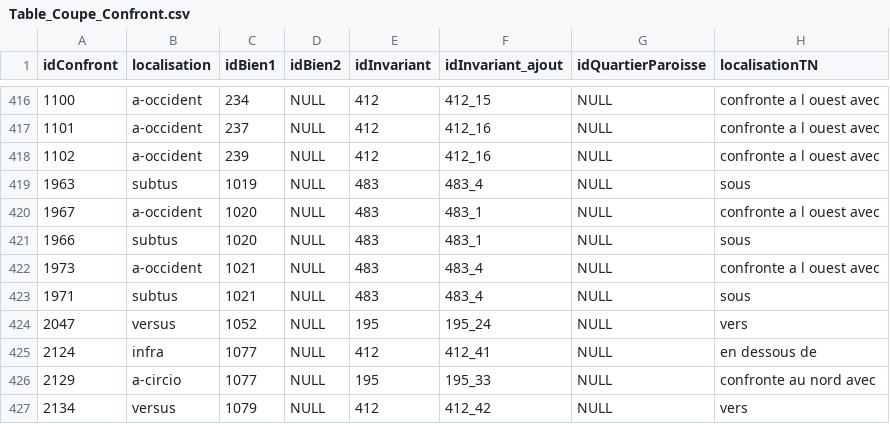
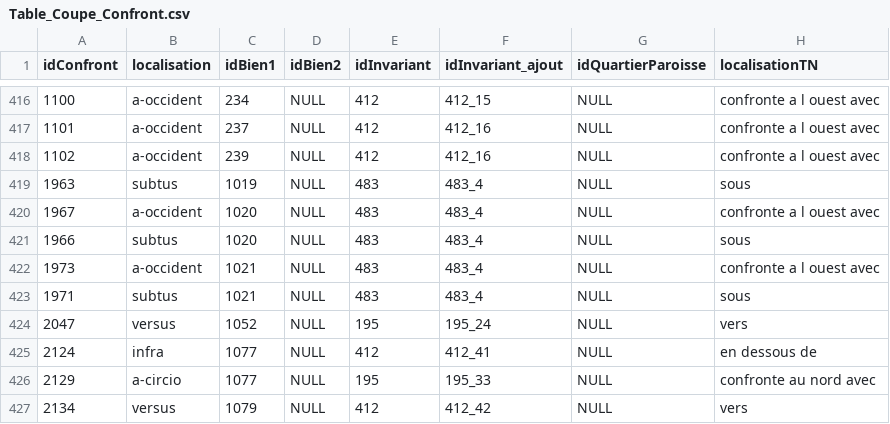
Before and after one commit to CompNet/MedievalAvignon, a CSV file: in/analysis/Table_Coupe_Confront.csv, drawn as a sheet; only a part is shown, gaps mark what is left out.

```diff
--- a/in/analysis/Table_Coupe_Confront.csv
+++ b/in/analysis/Table_Coupe_Confront.csv
@@ -419,4 +419,4 @@ idConfront,localisation,idBien1,idBien2,idInvariant,idInvariant_ajout,idQuartier
 1963,subtus,1019,NULL,483,483_4,NULL,sous
-1967,a-occident,1020,NULL,483,483_1,NULL,confronte a l ouest avec
-1966,subtus,1020,NULL,483,483_1,NULL,sous
+1967,a-occident,1020,NULL,483,483_4,NULL,confronte a l ouest avec
+1966,subtus,1020,NULL,483,483_4,NULL,sous
 1973,a-occident,1021,NULL,483,483_4,NULL,confronte a l ouest avec
```
Also changed, not shown: in/analysis/Table_Bien.csv, in/analysis/Table_Localisation_Confront_XIV.csv, 1 other file.
